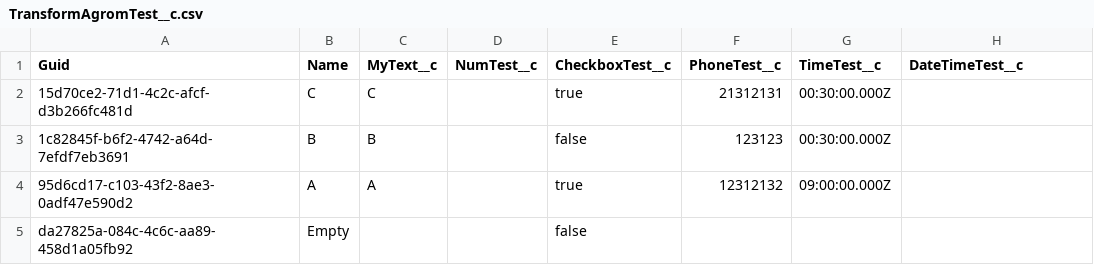
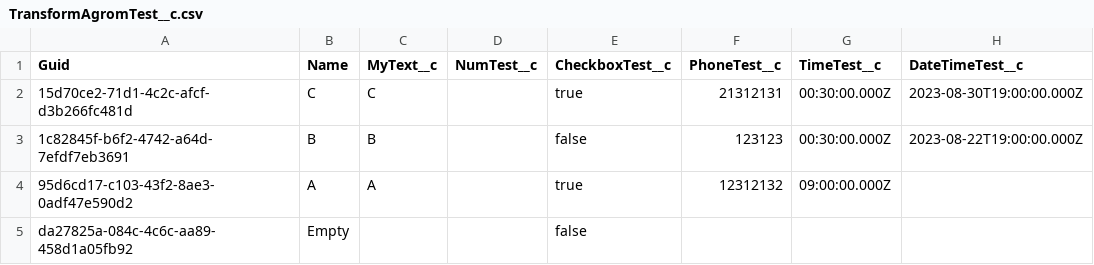
Before and after one commit to agromovsky/agrom_sf_repo, a CSV file: TransformAgromTest__c.csv, drawn as a sheet.

Commit message:
dasadsads

```diff
--- a/TransformAgromTest__c.csv
+++ b/TransformAgromTest__c.csv
@@ -1,4 +1,4 @@
 Guid,Name,MyText__c,NumTest__c,CheckboxTest__c,PhoneTest__c,TimeTest__c,DateTimeTest__c
-15d70ce2-71d1-4c2c-afcf-d3b266fc481d,C,C,,true,21312131,00:30:00.000Z,
-1c82845f-b6f2-4742-a64d-7efdf7eb3691,B,B,,false,123123,00:30:00.000Z,
+15d70ce2-71d1-4c2c-afcf-d3b266fc481d,C,C,,true,21312131,00:30:00.000Z,2023-08-30T19:00:00.000Z
+1c82845f-b6f2-4742-a64d-7efdf7eb3691,B,B,,false,123123,00:30:00.000Z,2023-08-22T19:00:00.000Z
 95d6cd17-c103-43f2-8ae3-0adf47e590d2,A,A,,true,12312132,09:00:00.000Z,
```
